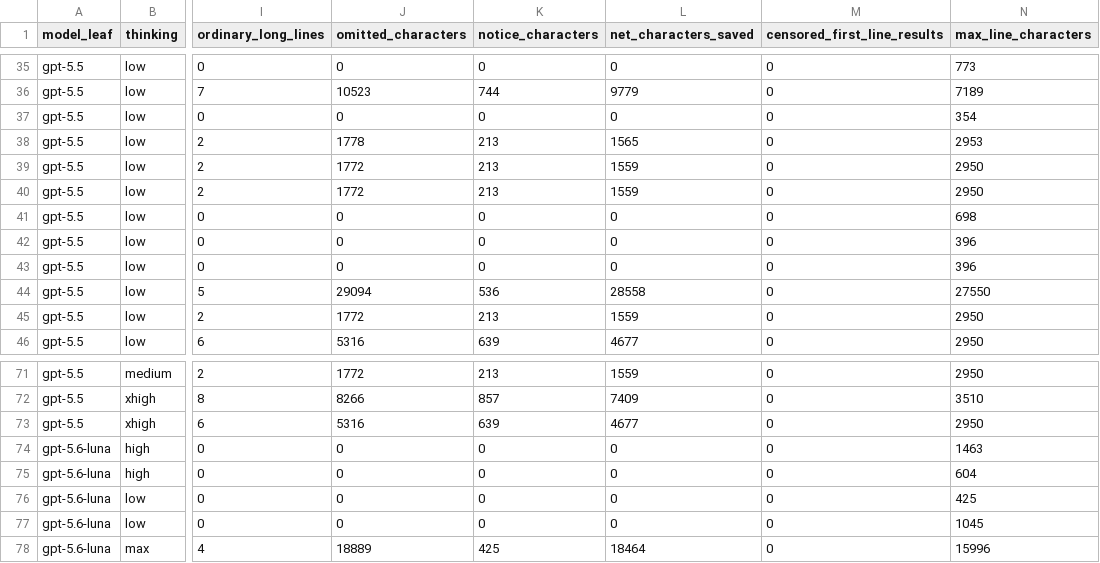
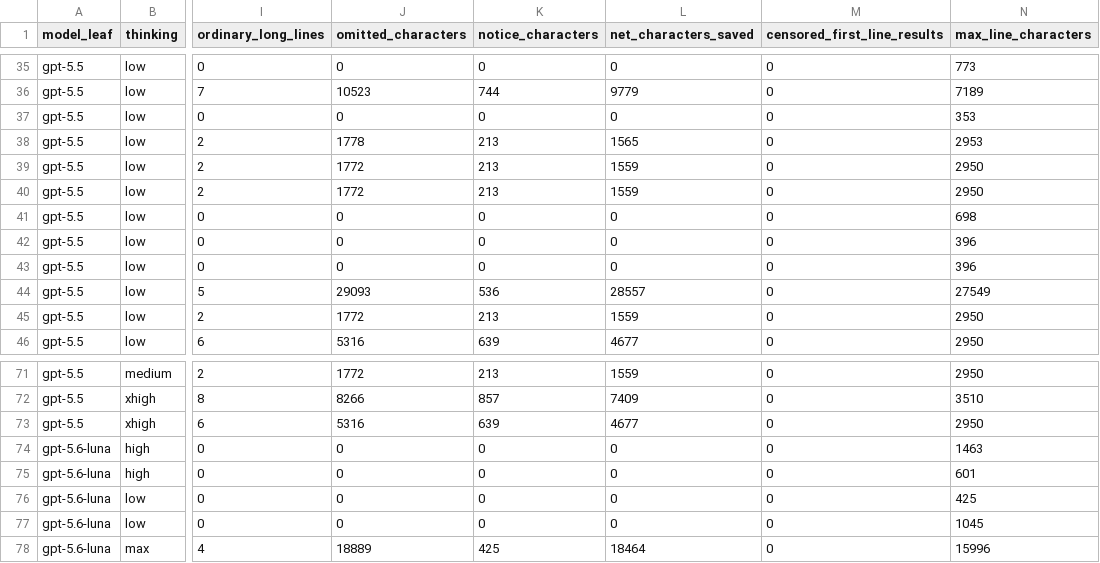
Before and after one commit to Whamp/deep-swe-bench, a CSV file: analysis/read-long-lines-incidence/data/all-results-discovery/by-model-thinking-config.csv, drawn as a sheet; only a part is shown, gaps mark what is left out; the diff names each change by its address in the sheet, - before the commit and + after, or states it on an @@ line.

```diff
--- a/analysis/read-long-lines-incidence/data/all-results-discovery/by-model-thinking-config.csv
+++ b/analysis/read-long-lines-incidence/data/all-results-discovery/by-model-thinking-config.csv
-N37 (max_line_characters): 354
+N37 (max_line_characters): 353
-J44 (omitted_characters): 29094
+J44 (omitted_characters): 29093
-L44 (net_characters_saved): 28558
+L44 (net_characters_saved): 28557
-N44 (max_line_characters): 27550
+N44 (max_line_characters): 27549
-N75 (max_line_characters): 604
+N75 (max_line_characters): 601
```
Also changed, not shown: analysis/read-long-lines-incidence/data/all-results-discovery/activations.csv, analysis/read-long-lines-incidence/data/all-results-discovery/by-task.csv, 17 other files.
